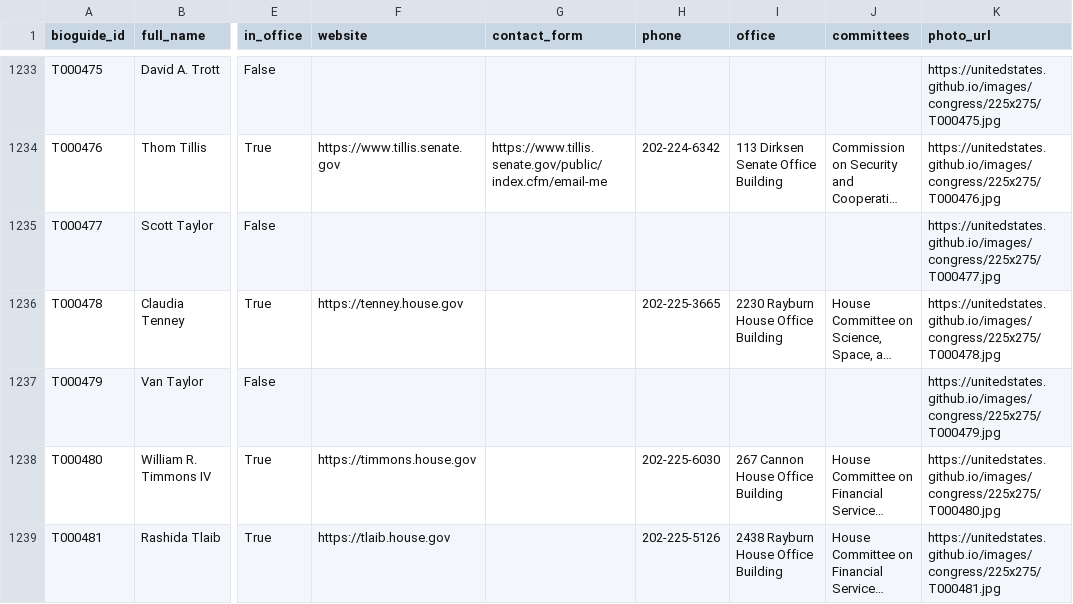
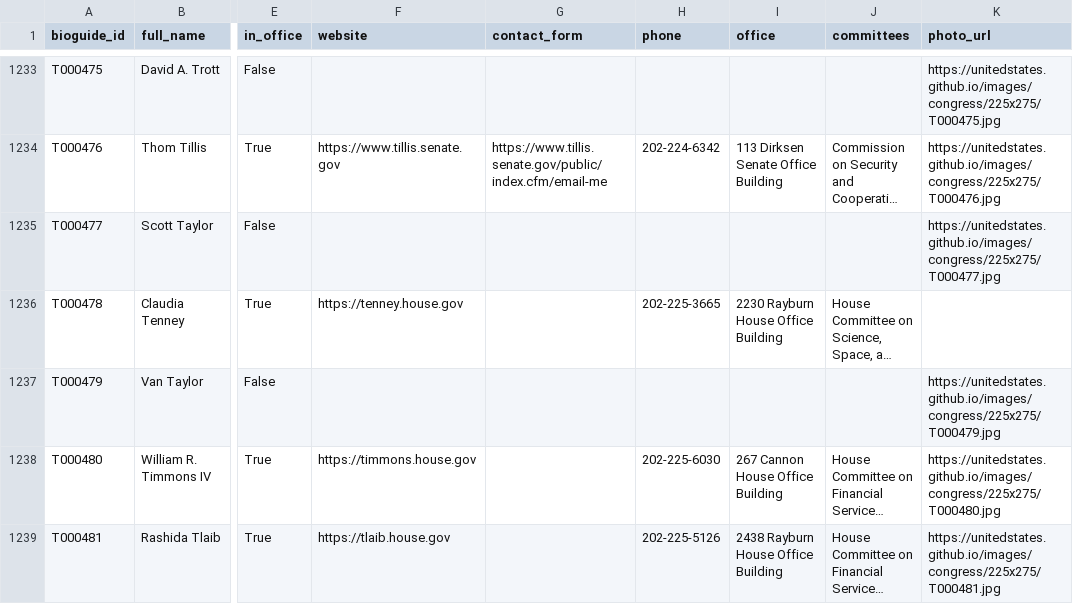
Before and after one commit to RendellRich/partycohesion, a CSV file: data/member_details.csv, drawn as a sheet; only a part is shown, gaps mark what is left out; long unchanged cells end in …; the diff names each change by its address in the sheet, - before the commit and + after, or states it on an @@ line.

```diff
--- a/data/member_details.csv
+++ b/data/member_details.csv
-K1236 (photo_url): https://unitedstates.github.io/images/congress/225x275/T000478.jpg
+K1236 (photo_url): (empty)
```
Also changed, not shown: 1 other file.
